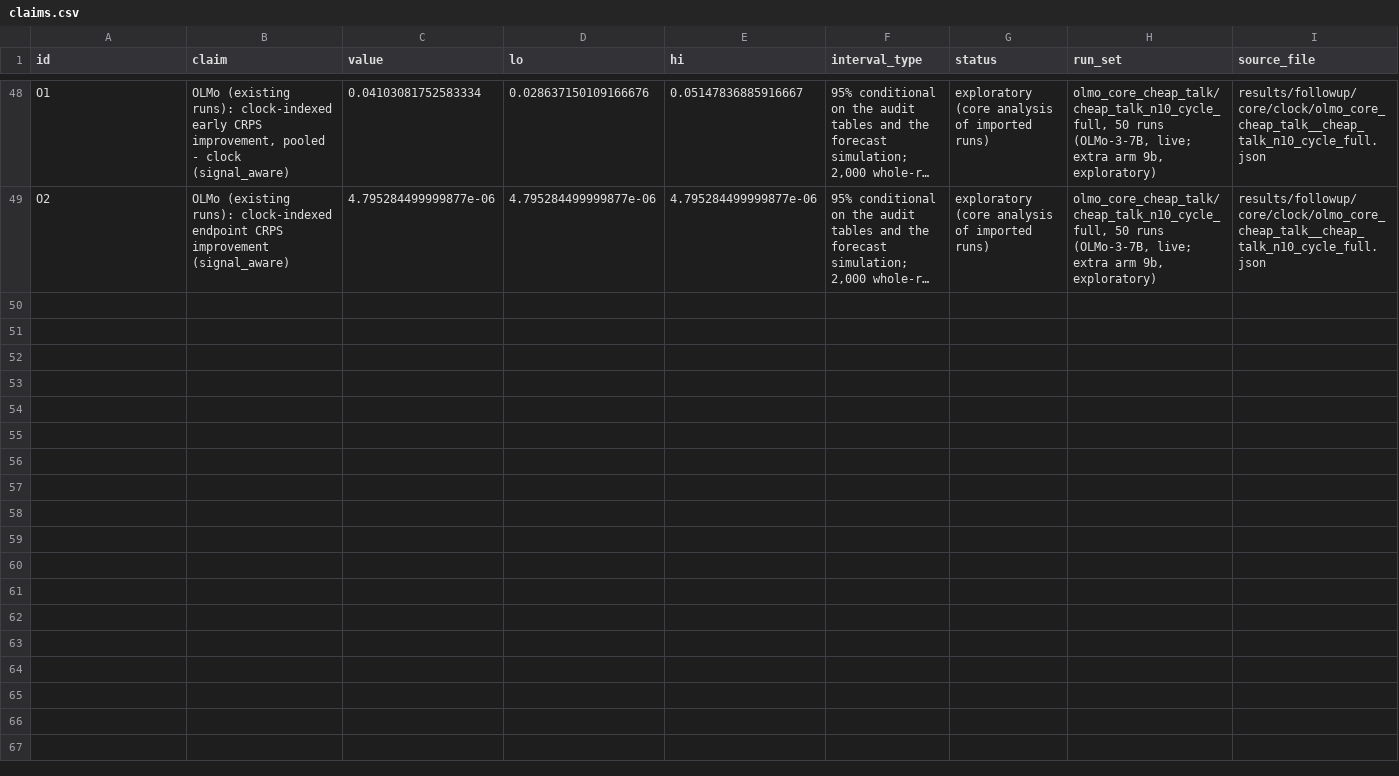
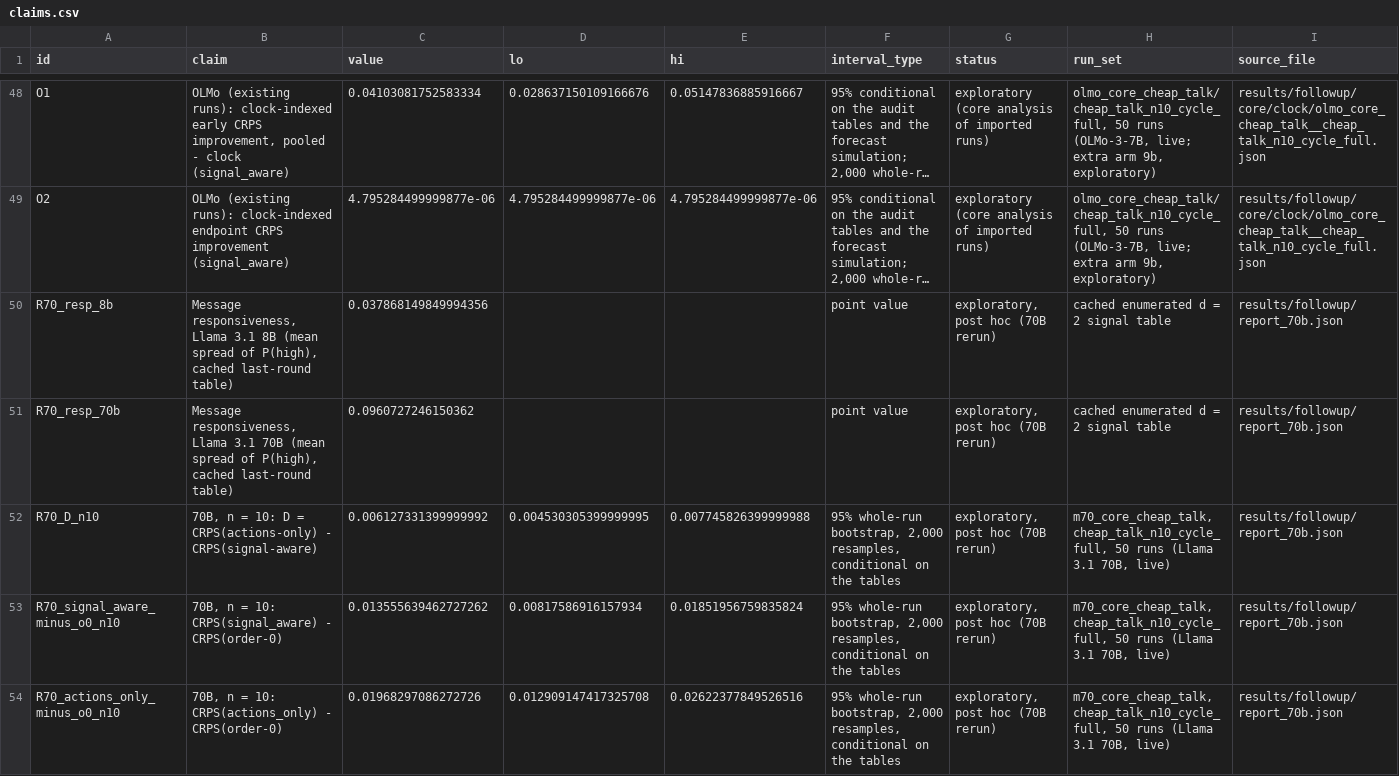
Before and after one commit to AbdulMusthakin/swarm-audit, a CSV file: results/followup/core/claims.csv, drawn as a sheet; only a part is shown, gaps mark what is left out; long unchanged cells end in …; rows hold the shown columns only; the diff covers the shown part only; the diff names each change by its address in the sheet, - before the commit and + after, or states it on an @@ line.

```diff
--- a/results/followup/core/claims.csv
+++ b/results/followup/core/claims.csv
+row 50: R70_resp_8b | Message responsiveness, Llama 3.1 8B (mean spread of P(high), cached last-round table) | 0.037868149849994356 |  |  | point value | exploratory, post hoc (70B rerun) | cached enumerated d = 2 signal table | results/followup/report_70b.json
+row 51: R70_resp_70b | Message responsiveness, Llama 3.1 70B (mean spread of P(high), cached last-round table) | 0.0960727246150362 |  |  | point value | exploratory, post hoc (70B rerun) | cached enumerated d = 2 signal table | results/followup/report_70b.json
+row 52: R70_D_n10 | 70B, n = 10: D = CRPS(actions-only) - CRPS(signal-aware) | 0.006127331399999992 | 0.004530305399999995 | 0.007745826399999988 | 95% whole-run bootstrap, 2,000 resamples, conditional on the tables | exploratory, post hoc (70B rerun) | m70_core_cheap_talk, cheap_talk_n10_cycle_full, 50 runs (Llama 3.1 70B, live) | results/followup/report_70b.json
+row 53: R70_signal_aware_minus_o0_n10 | 70B, n = 10: CRPS(signal_aware) - CRPS(order-0) | 0.013555639462727262 | 0.00817586916157934 | 0.01851956759835824 | 95% whole-run bootstrap, 2,000 resamples, conditional on the tables | exploratory, post hoc (70B rerun) | m70_core_cheap_talk, cheap_talk_n10_cycle_full, 50 runs (Llama 3.1 70B, live) | results/followup/report_70b.json
+row 54: R70_actions_only_minus_o0_n10 | 70B, n = 10: CRPS(actions_only) - CRPS(order-0) | 0.01968297086272726 | 0.012909147417325708 | 0.02622377849526516 | 95% whole-run bootstrap, 2,000 resamples, conditional on the tables | exploratory, post hoc (70B rerun) | m70_core_cheap_talk, cheap_talk_n10_cycle_full, 50 runs (Llama 3.1 70B, live) | results/followup/report_70b.json
```
Also changed, not shown: 12 added rows elsewhere in this file, 10 other files.
